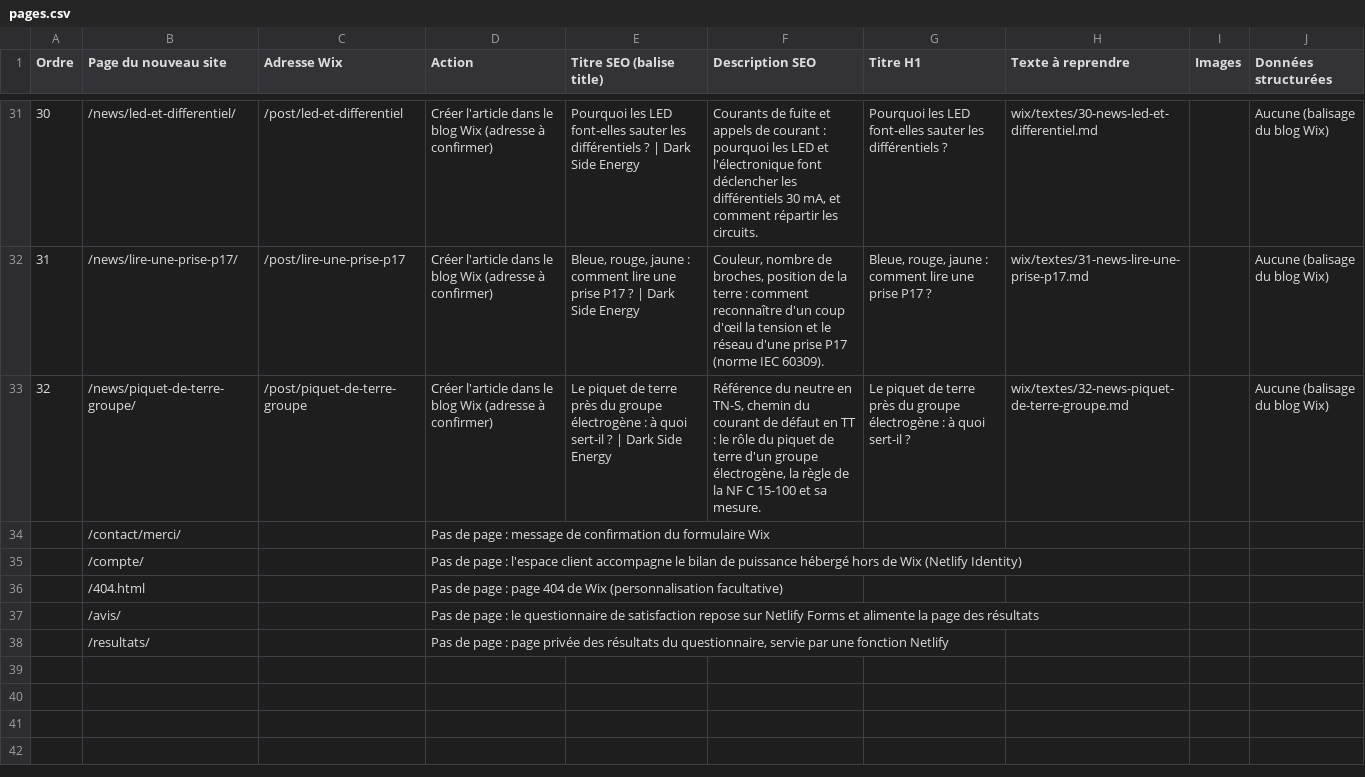
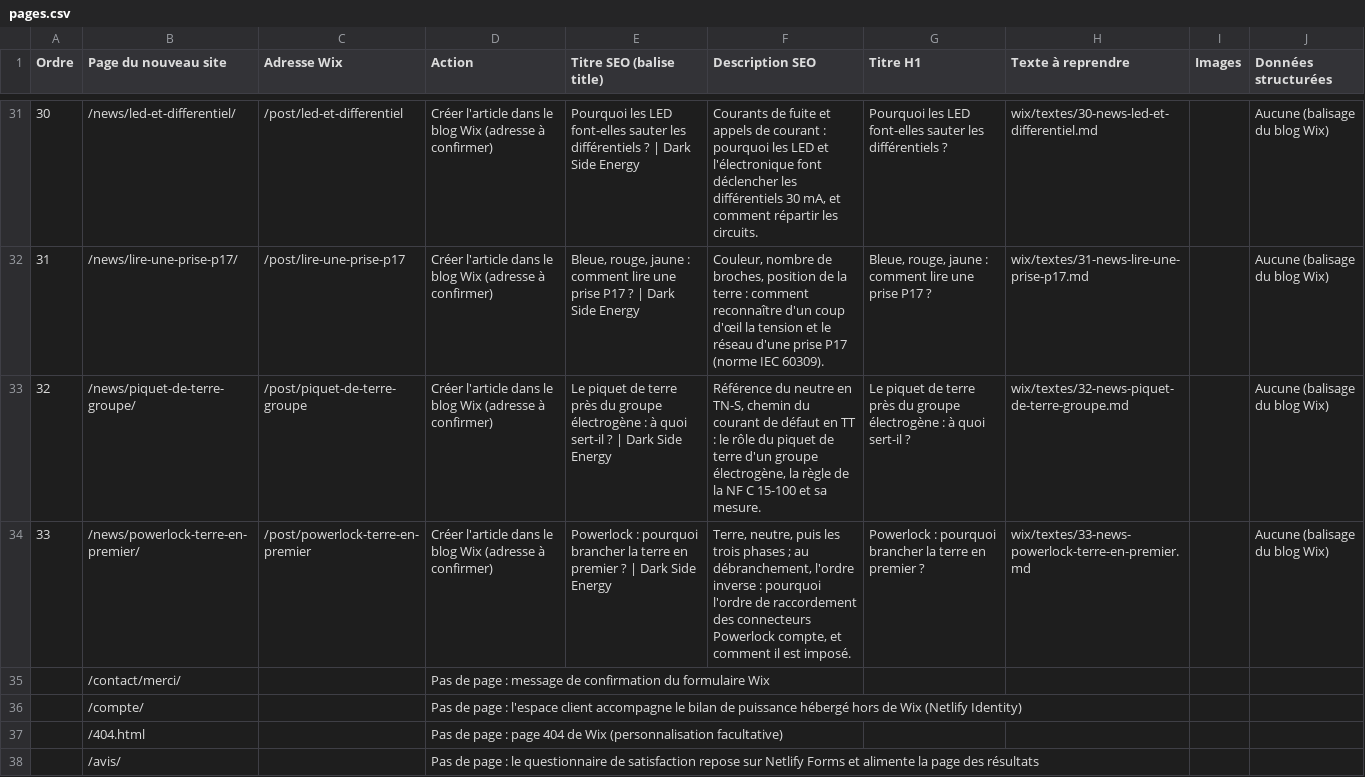
Before and after one commit to AlCorey62/GitHub, a CSV file: wix/pages.csv, drawn as a sheet; only a part is shown, gaps mark what is left out; the shorter side is filled out with more unchanged rows; the diff names each change by its address in the sheet, - before the commit and + after, or states it on an @@ line.

```diff
--- a/wix/pages.csv
+++ b/wix/pages.csv
+row 34: 33 | /news/powerlock-terre-en-premier/ | /post/powerlock-terre-en-premier | Créer l'article dans le blog Wix (adresse à confirmer) | Powerlock : pourquoi brancher la terre en premier ? | Dark Side Energy | Terre, neutre, puis les trois phases ; au débranchement, l'ordre inverse : pourquoi l'ordre de raccordement des connecteurs Powerlock compte, et comment il est imposé. | Powerlock : pourquoi brancher la terre en premier ? | wix/textes/33-news-powerlock-terre-en-premier.md |  | Aucune (balisage du blog Wix)
```
Also changed, not shown: 29 other files.
